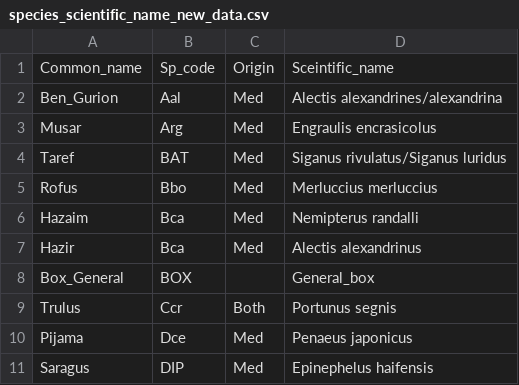
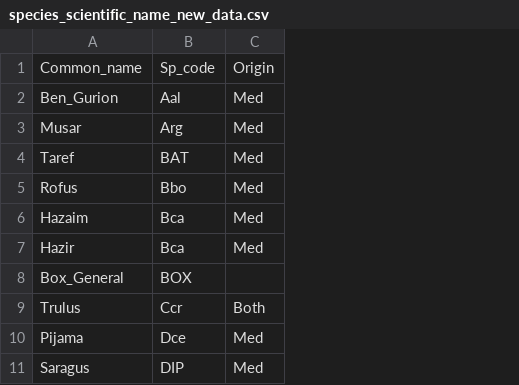
Before and after one commit to dvoralow/diary, a CSV file: data/species_scientific_name_new_data.csv, drawn as a sheet; only a part is shown; the diff names each change by its address in the sheet, - before the commit and + after, or states it on an @@ line.

```diff
--- a/data/species_scientific_name_new_data.csv
+++ b/data/species_scientific_name_new_data.csv
-column D, rows 1-11: Sceintific_name | Alectis alexandrines/alexandrina | Engraulis encrasicolus | Siganus rivulatus/Siganus luridus | Merluccius merluccius | Nemipterus randalli | Alectis alexandrinus | General_box | Portunus segnis | Penaeus japonicus | Epinephelus haifensis
```
Also changed, not shown: 6 other files.
